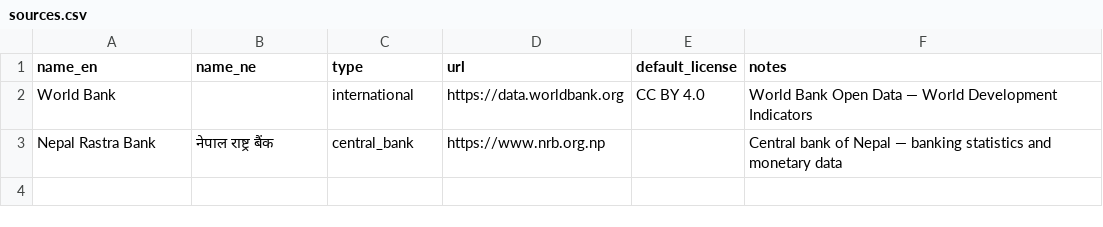
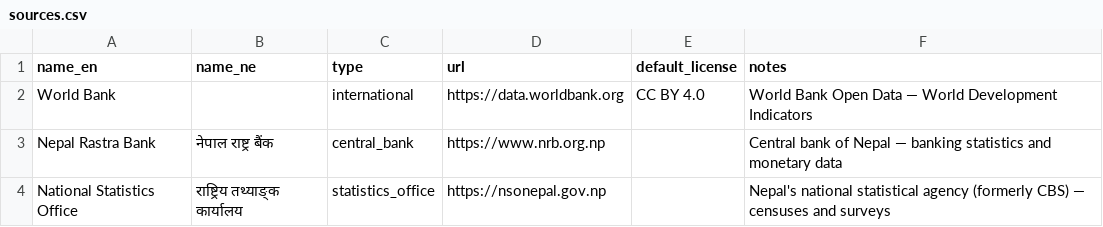
Before and after one commit to indragiri-ai/Nepal_data_base_project, a CSV file: db/seeds/sources.csv, drawn as a sheet; the diff names each change by its address in the sheet, - before the commit and + after, or states it on an @@ line.

```diff
--- a/db/seeds/sources.csv
+++ b/db/seeds/sources.csv
+row 4: National Statistics Office | राष्ट्रिय तथ्याङ्क कार्यालय | statistics_office | https://nsonepal.gov.np |  | Nepal's national statistical agency (formerly CBS) — censuses and surveys
```
Also changed, not shown: db/seeds/datasets.csv, db/seeds/units.csv, 27 other files.
